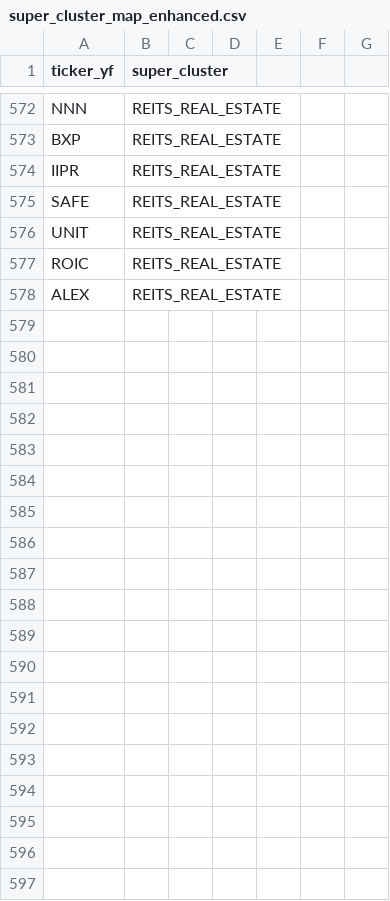
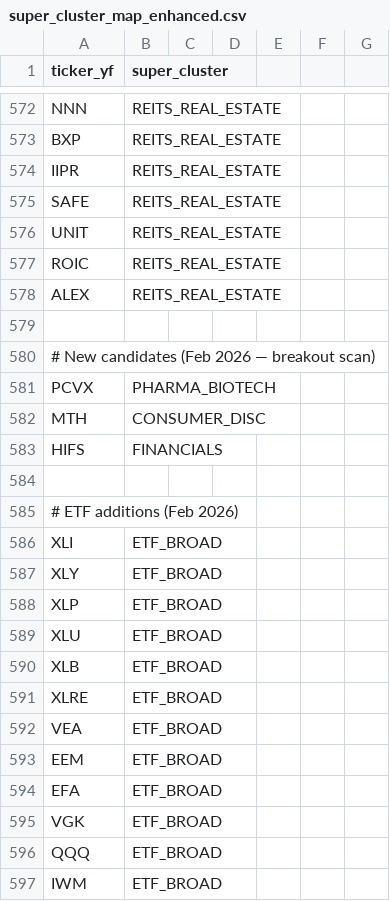
Before and after one commit to Bradliebs/Hybrid-Turtle, a CSV file: Planning/super_cluster_map_enhanced.csv, drawn as a sheet; only a part is shown, gaps mark what is left out; the diff covers the shown part only; the diff names each change by its address in the sheet, - before the commit and + after, or states it on an @@ line.

Commit message:
Additional tickers

```diff
--- a/Planning/super_cluster_map_enhanced.csv
+++ b/Planning/super_cluster_map_enhanced.csv
+row 579: (empty)
+row 580: # New candidates (Feb 2026 — breakout scan)
+row 581: PCVX | PHARMA_BIOTECH
+row 582: MTH | CONSUMER_DISC
+row 583: HIFS | FINANCIALS
+row 584: (empty)
+row 585: # ETF additions (Feb 2026)
+row 586: XLI | ETF_BROAD
+row 587: XLY | ETF_BROAD
+row 588: XLP | ETF_BROAD
+row 589: XLU | ETF_BROAD
+row 590: XLB | ETF_BROAD
+row 591: XLRE | ETF_BROAD
+row 592: VEA | ETF_BROAD
+row 593: EEM | ETF_BROAD
+row 594: EFA | ETF_BROAD
+row 595: VGK | ETF_BROAD
+row 596: QQQ | ETF_BROAD
+row 597: IWM | ETF_BROAD
```
Also changed, not shown: 48 added rows elsewhere in this file, Planning/cluster_map.csv, Planning/region_map.csv, 3 other files.
